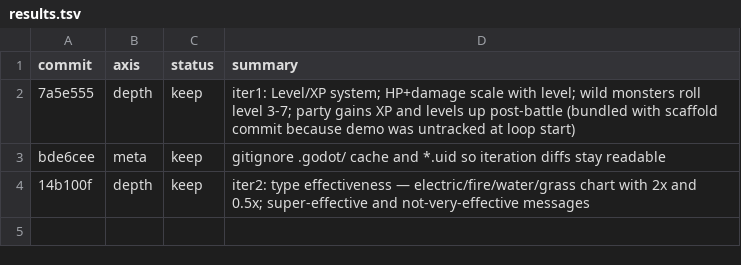
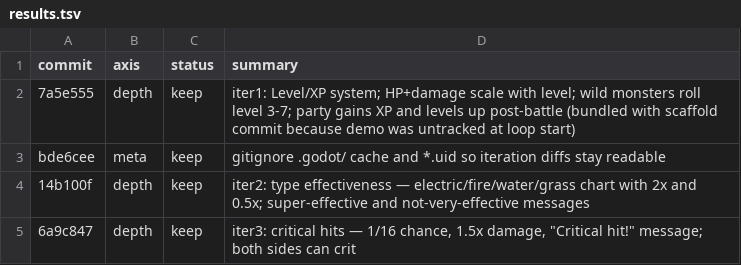
Before and after one commit to ryansoq/agent-sprite-forge, a TSV file: examples/pikachu-godot/results.tsv, drawn as a sheet.

```diff
--- a/examples/pikachu-godot/results.tsv
+++ b/examples/pikachu-godot/results.tsv
@@ -4 +4,2 @@ bde6cee	meta	keep	gitignore .godot/ cache and *.uid so iteration diffs stay read
 14b100f	depth	keep	iter2: type effectiveness — electric/fire/water/grass chart with 2x and 0.5x; super-effective and not-very-effective messages
+6a9c847	depth	keep	iter3: critical hits — 1/16 chance, 1.5x damage, "Critical hit!" message; both sides can crit
```
